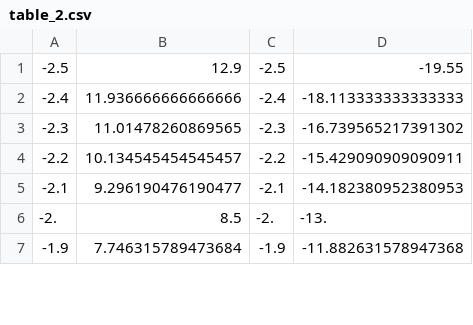
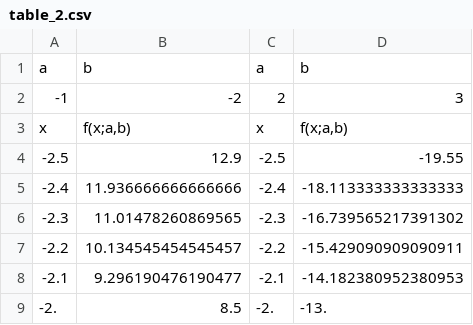
Before and after one commit to basavyr/mathematica-useful-algorithms, a CSV file: Devs/math-jupyter-connection/data/table_2.csv, drawn as a sheet; only a part is shown; the shorter side is filled out with more unchanged rows.

Commit message:
lateral joiner for header and table close #17 close #16

```diff
--- a/Devs/math-jupyter-connection/data/table_2.csv
+++ b/Devs/math-jupyter-connection/data/table_2.csv
@@ -1 +1,4 @@
+"a","b","a","b"
+-1,-2,2,3
+"x","f(x;a,b)","x","f(x;a,b)"
 -2.5,12.9,-2.5,-19.55
```
Also changed, not shown: 1 other file.
